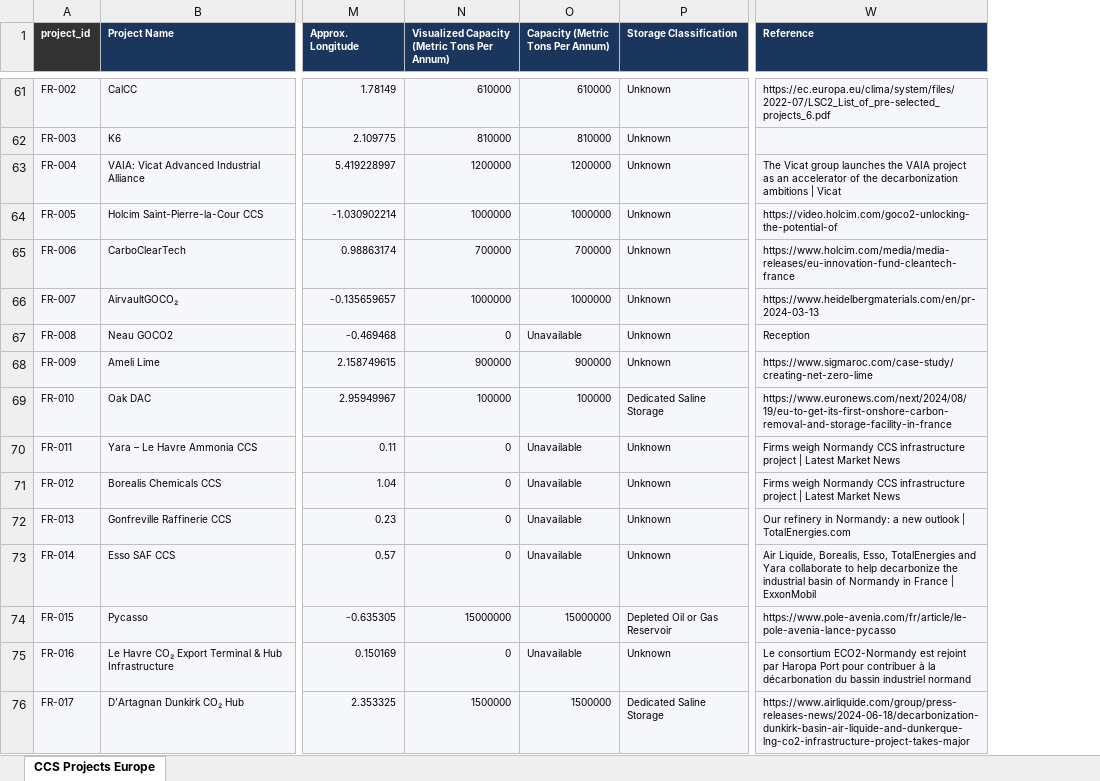
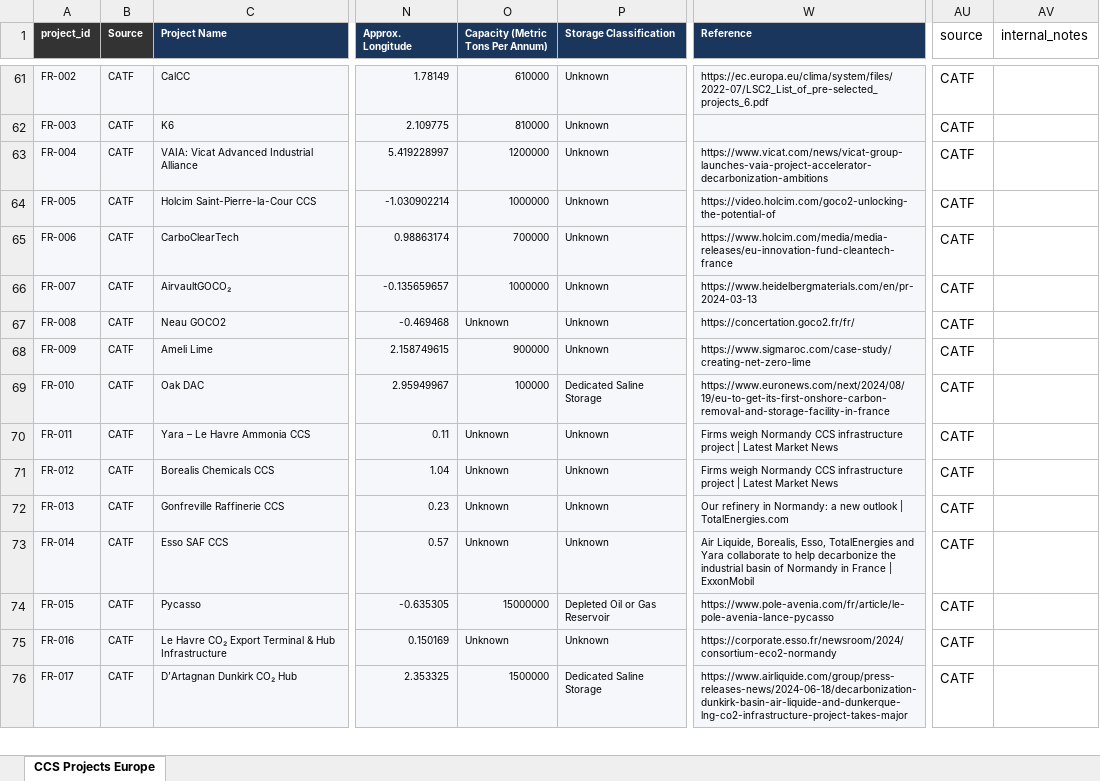
Before and after one commit to seb-hm/ccs-map, an Excel workbook: CCS Projects Europe.xlsx, sheet CCS Projects Europe, drawn as a sheet; only a part is shown, gaps mark what is left out; values as stored, in another font and other column widths than the file's, no borders; removed rows and columns are numbered as before the commit, all else as after; the diff covers the shown part only; the diff names each change by its address in the sheet, - before the commit and + after, or states it on an @@ line.

Commit message:
Update project data

```diff
--- a/CCS Projects Europe.xlsx (sheet CCS Projects Europe)
+++ b/CCS Projects Europe.xlsx (sheet CCS Projects Europe)
+column B (Source), rows 61-76: all CATF
-column N, row 1: Visualized Capacity (Metric Tons Per Annum); rows 61-76: 610000 | 810000 | 1200000 | 1000000 | 700000 | 1000000 | 0 | 900000 | 100000 | 0 | 0 | 0 | 0 | 15000000 | 0 | 1500000
+column AU (source), rows 61-76: all CATF
+column AV (internal_notes), empty
-W63 (Reference): The Vicat group launches the VAIA project as an accelerator of the decarbonization ambitions | Vicat
+W63 (Reference): https://www.vicat.com/news/vicat-group-launches-vaia-project-accelerator-decarbonization-ambitions
-O67 (Capacity (Metric Tons Per Annum)): Unavailable
+O67 (Capacity (Metric Tons Per Annum)): Unknown
-W67 (Reference): Reception
+W67 (Reference): https://concertation.goco2.fr/fr/
-O70:O73 (Capacity (Metric Tons Per Annum)): Unavailable
+O70:O73 (Capacity (Metric Tons Per Annum)): Unknown
-O75 (Capacity (Metric Tons Per Annum)): Unavailable
+O75 (Capacity (Metric Tons Per Annum)): Unknown
-W75 (Reference): Le consortium ECO2-Normandy est rejoint par Haropa Port pour contribuer à la décarbonation du bassin industriel normand
+W75 (Reference): https://corporate.esso.fr/newsroom/2024/consortium-eco2-normandy
```
Also changed, not shown: 118 edited cells and cell formats elsewhere in this sheet.
